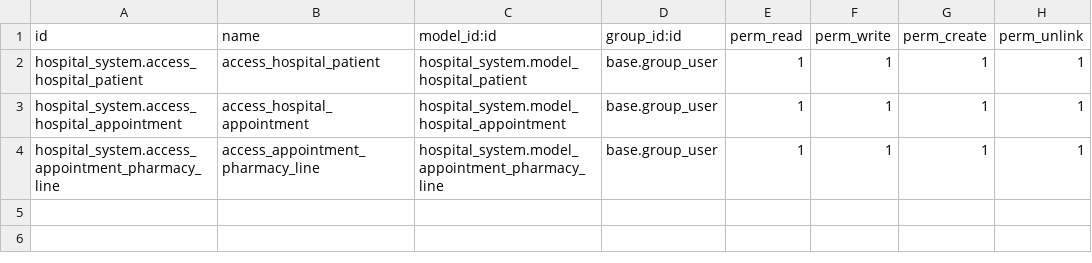
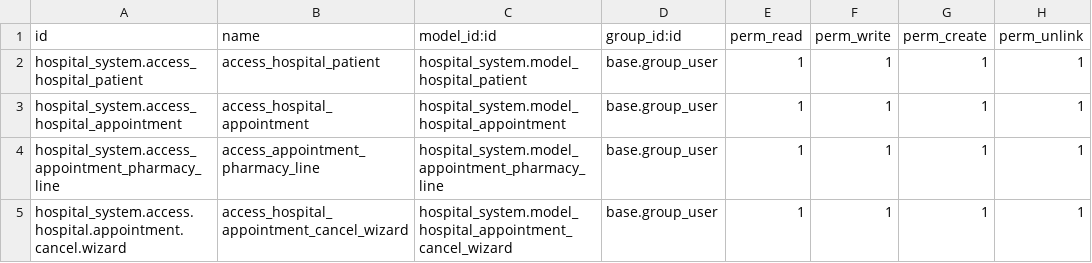
Before and after one commit to selim-doodle/odoo17-pratice-project, a CSV file: hospital_system/security/ir.model.access.csv, drawn as a sheet.

Commit message:
added cancel_appointment transicent model and access right for this model

```diff
--- a/hospital_system/security/ir.model.access.csv
+++ b/hospital_system/security/ir.model.access.csv
@@ -4 +4,2 @@ hospital_system.access_hospital_appointment,access_hospital_appointment,hospital
 hospital_system.access_appointment_pharmacy_line,access_appointment_pharmacy_line,hospital_system.model_appointment_pharmacy_line,base.group_user,1,1,1,1
+hospital_system.access.hospital.appointment.cancel.wizard,access_hospital_appointment_cancel_wizard,hospital_system.model_hospital_appointment_cancel_wizard,base.group_user,1,1,1,1
```
Also changed, not shown: 5 other files.
